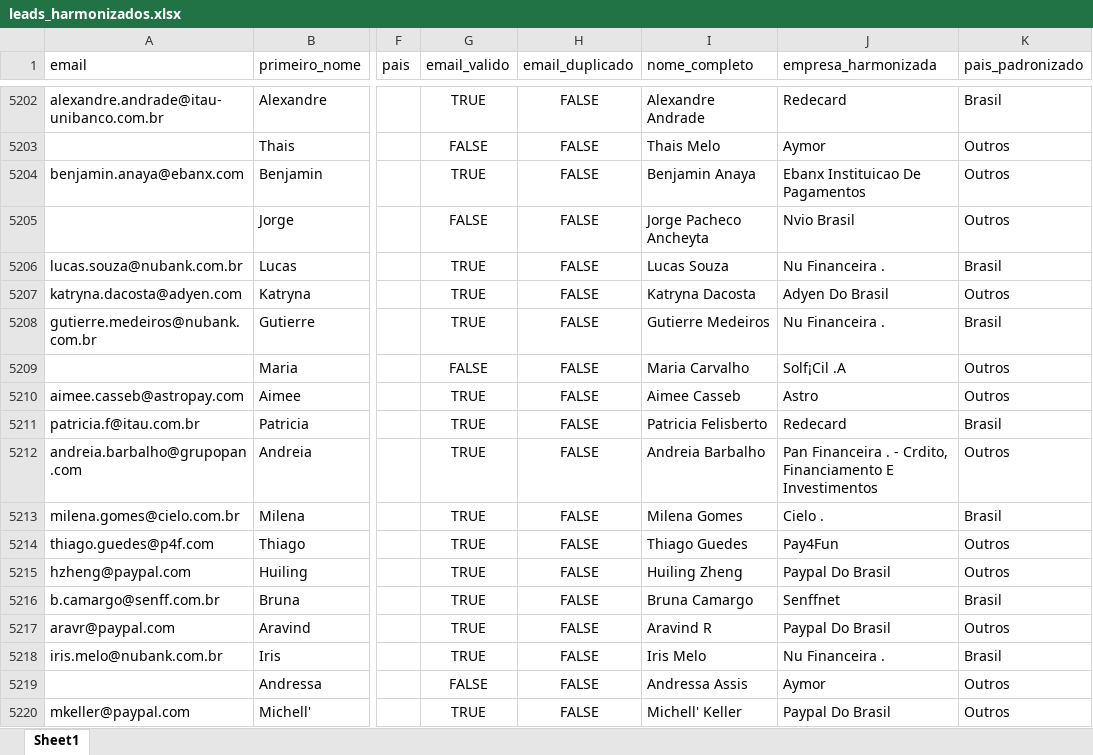
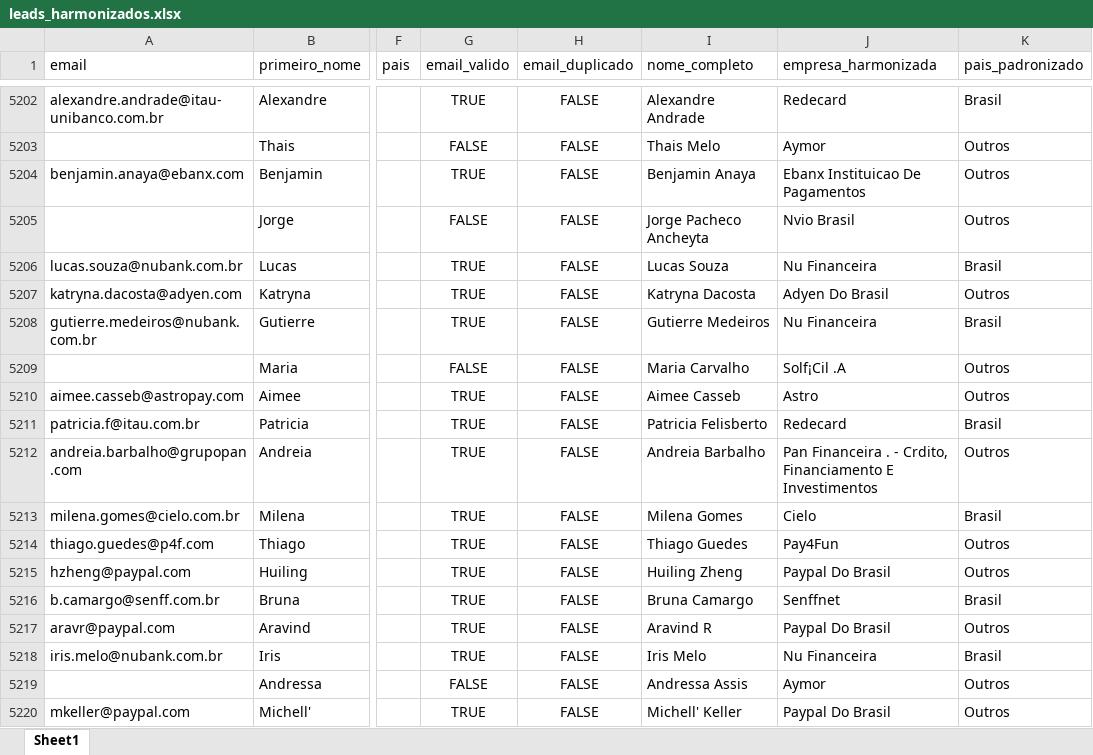
Before and after one commit to waltrickme/projeto3-prepara-portugal, an Excel workbook: data/processed/leads_harmonizados.xlsx, sheet Sheet1, drawn as a sheet; only a part is shown, gaps mark what is left out; values as stored, in another font and other column widths than the file's, no borders; the diff covers the shown part only; the diff names each change by its address in the sheet, - before the commit and + after, or states it on an @@ line.

```diff
--- a/data/processed/leads_harmonizados.xlsx (sheet Sheet1)
+++ b/data/processed/leads_harmonizados.xlsx (sheet Sheet1)
-J5206 (empresa_harmonizada): Nu Financeira .
+J5206 (empresa_harmonizada): Nu Financeira
-J5208 (empresa_harmonizada): Nu Financeira .
+J5208 (empresa_harmonizada): Nu Financeira
-J5213 (empresa_harmonizada): Cielo .
+J5213 (empresa_harmonizada): Cielo
-J5218 (empresa_harmonizada): Nu Financeira .
+J5218 (empresa_harmonizada): Nu Financeira
```
Also changed, not shown: 528 edited cells elsewhere in this sheet, 5 other files.
